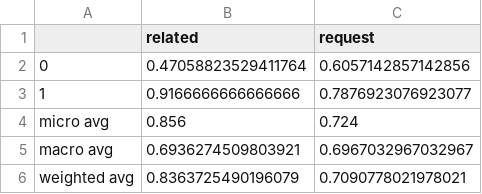
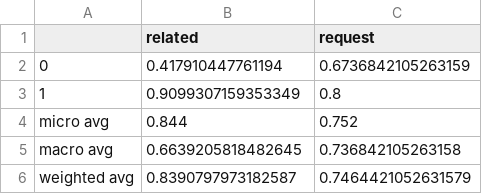
Before and after one commit to neshitov/response, a CSV file: model_f1_performance.csv, drawn as a sheet.

```diff
--- a/model_f1_performance.csv
+++ b/model_f1_performance.csv
@@ -1,6 +1,6 @@
 ,related,request
-0,0.47058823529411764,0.6057142857142856
-1,0.9166666666666666,0.7876923076923077
-micro avg,0.856,0.724
-macro avg,0.6936274509803921,0.6967032967032967
-weighted avg,0.8363725490196079,0.7090778021978021
+0,0.417910447761194,0.6736842105263159
+1,0.9099307159353349,0.8
+micro avg,0.844,0.752
+macro avg,0.6639205818482645,0.736842105263158
+weighted avg,0.8390797973182587,0.7464421052631579
```
Also changed, not shown: 24 other files.
